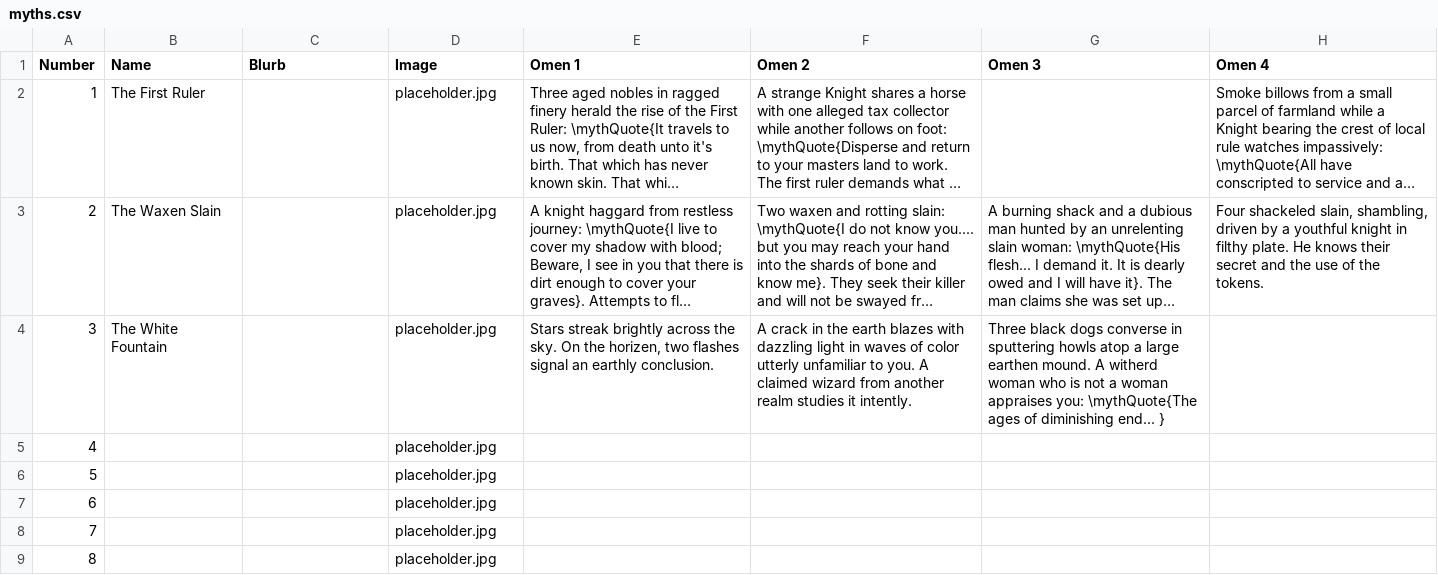
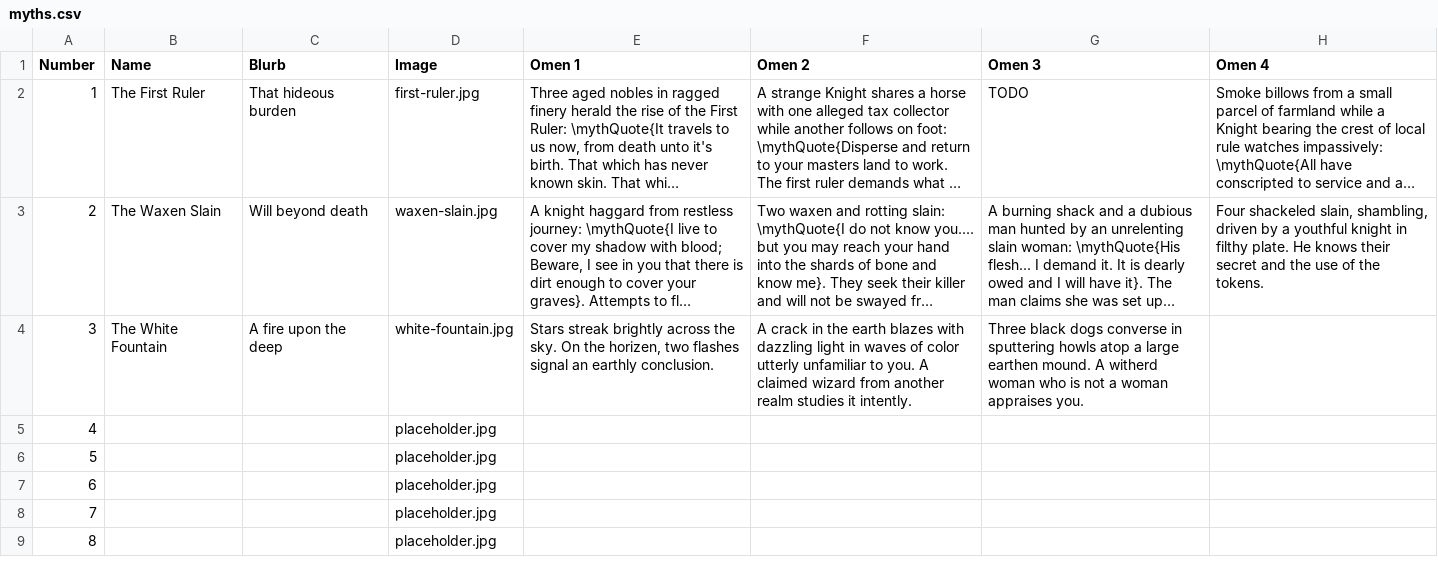
Before and after one commit to versaliminal/ttrpg-tools, a CSV file: content/tables/witches/myths.csv, drawn as a sheet; only a part is shown; long unchanged cells end in …; the diff names each change by its address in the sheet, - before the commit and + after, or states it on an @@ line.

```diff
--- a/content/tables/witches/myths.csv
+++ b/content/tables/witches/myths.csv
-C2 (Blurb): (empty)
+C2 (Blurb): That hideous burden
-D2 (Image): placeholder.jpg
+D2 (Image): first-ruler.jpg
-G2 (Omen 3): (empty)
+G2 (Omen 3): TODO
-C3 (Blurb): (empty)
+C3 (Blurb): Will beyond death
-D3 (Image): placeholder.jpg
+D3 (Image): waxen-slain.jpg
-C4 (Blurb): (empty)
+C4 (Blurb): A fire upon the deep
-D4 (Image): placeholder.jpg
+D4 (Image): white-fountain.jpg
-G4 (Omen 3): …woman appraises you: \mythQuote{The ages of diminishing end... }
+G4 (Omen 3): …woman appraises you.
```
Also changed, not shown: 2 other files.
